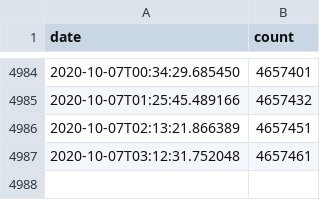
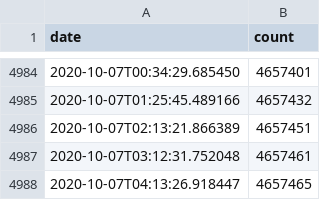
Before and after one commit to jamesjarvis/monzo-users, a CSV file: monzo_users.csv, drawn as a sheet; only a part is shown, gaps mark what is left out.

Commit message:
autoupdate

```diff
--- a/monzo_users.csv
+++ b/monzo_users.csv
@@ -4987 +4987,2 @@ date,count
 2020-10-07T03:12:31.752048,4657461
+2020-10-07T04:13:26.918447,4657465
```
